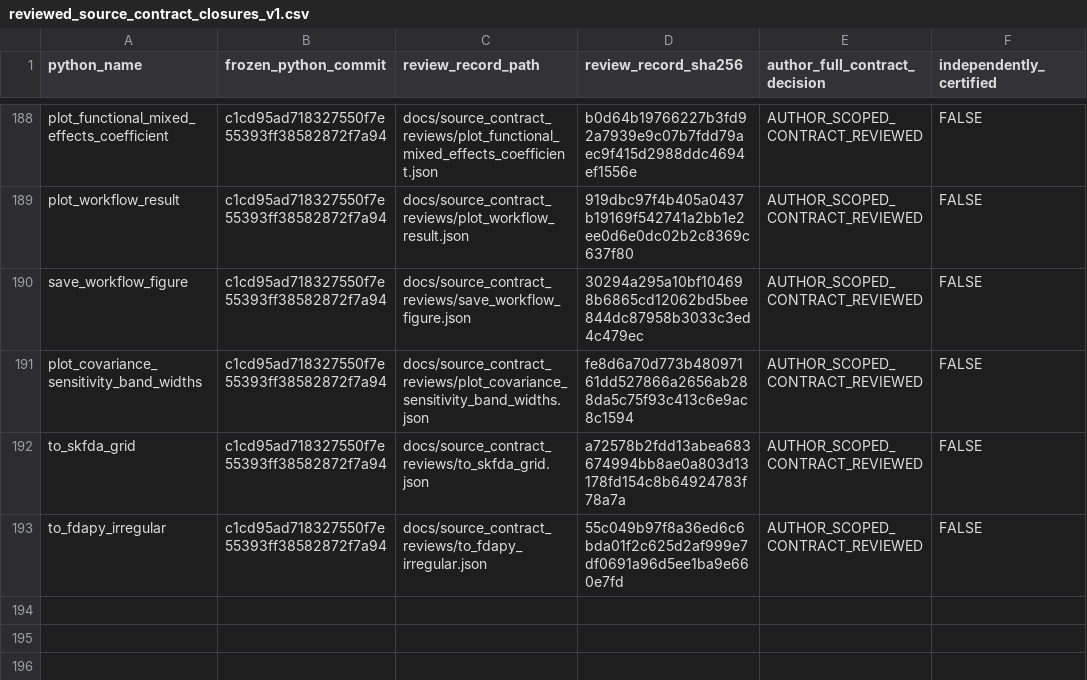
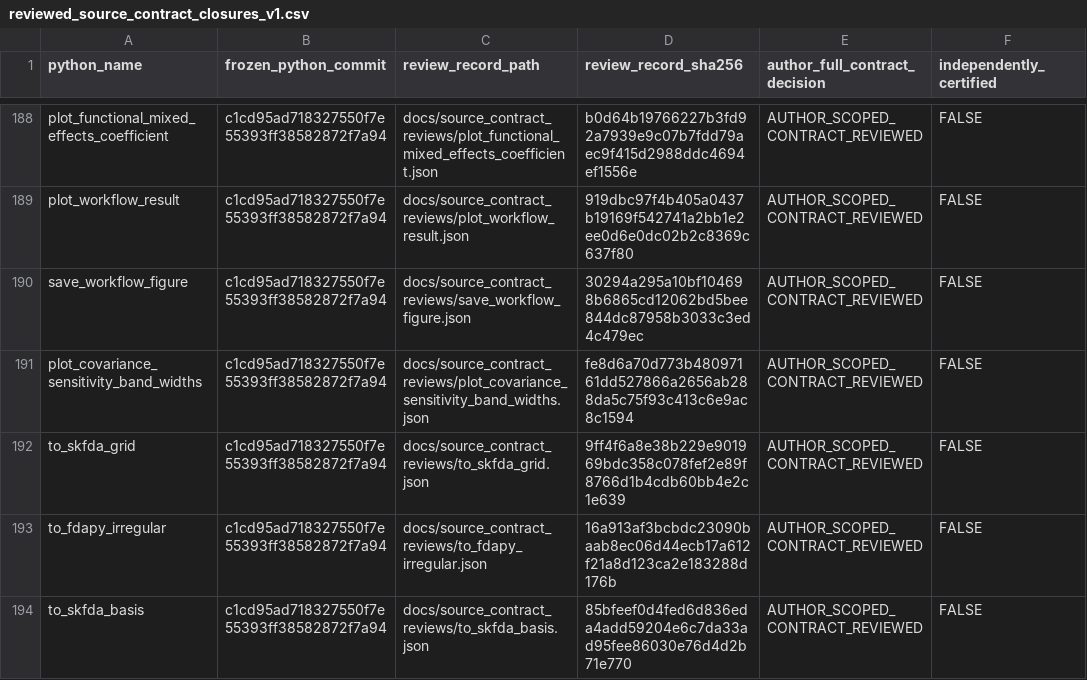
Before and after one commit to stefanosbalaskas/eyetrajectories, a CSV file: inst/extdata/reviewed_source_contract_closures_v1.csv, drawn as a sheet; only a part is shown, gaps mark what is left out.

Commit message:
audit(scikit-fda): provisional 193 SHA256 scientific source reviews with repinned inherited converter receipts

```diff
--- a/inst/extdata/reviewed_source_contract_closures_v1.csv
+++ b/inst/extdata/reviewed_source_contract_closures_v1.csv
@@ -191,3 +191,4 @@ save_workflow_figure,c1cd95ad718327550f7e55393ff38582872f7a94,docs/source_contra
 plot_covariance_sensitivity_band_widths,c1cd95ad718327550f7e55393ff38582872f7a94,docs/source_contract_reviews/plot_covariance_sensitivity_band_widths.json,fe8d6a70d773b48097161dd527866a2656ab288da5c75f93c413c6e9ac8c1594,AUTHOR_SCOPED_CONTRACT_REVIEWED,FALSE
-to_skfda_grid,c1cd95ad718327550f7e55393ff38582872f7a94,docs/source_contract_reviews/to_skfda_grid.json,a72578b2fdd13abea683674994bb8ae0a803d13178fd154c8b64924783f78a7a,AUTHOR_SCOPED_CONTRACT_REVIEWED,FALSE
-to_fdapy_irregular,c1cd95ad718327550f7e55393ff38582872f7a94,docs/source_contract_reviews/to_fdapy_irregular.json,55c049b97f8a36ed6c6bda01f2c625d2af999e7df0691a96d5ee1ba9e660e7fd,AUTHOR_SCOPED_CONTRACT_REVIEWED,FALSE
+to_skfda_grid,c1cd95ad718327550f7e55393ff38582872f7a94,docs/source_contract_reviews/to_skfda_grid.json,9ff4f6a8e38b229e901969bdc358c078fef2e89f8766d1b4cdb60bb4e2c1e639,AUTHOR_SCOPED_CONTRACT_REVIEWED,FALSE
+to_fdapy_irregular,c1cd95ad718327550f7e55393ff38582872f7a94,docs/source_contract_reviews/to_fdapy_irregular.json,16a913af3bcbdc23090baab8ec06d44ecb17a612f21a8d123ca2e183288d176b,AUTHOR_SCOPED_CONTRACT_REVIEWED,FALSE
+to_skfda_basis,c1cd95ad718327550f7e55393ff38582872f7a94,docs/source_contract_reviews/to_skfda_basis.json,85bfeef0d4fed6d836eda4add59204e6c7da33ad95fee86030e76d4d2b71e770,AUTHOR_SCOPED_CONTRACT_REVIEWED,FALSE
```
